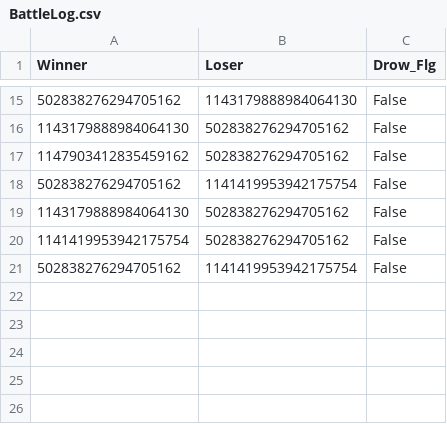
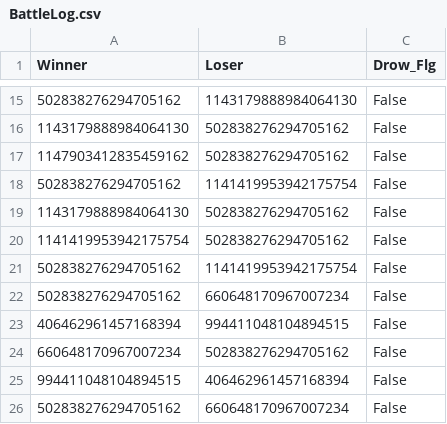
Before and after one commit to kotamochi/Discord_Bot, a CSV file: ArcaeaClan/BattleLog.csv, drawn as a sheet; only a part is shown, gaps mark what is left out; the diff names each change by its address in the sheet, - before the commit and + after, or states it on an @@ line.

```diff
--- a/ArcaeaClan/BattleLog.csv
+++ b/ArcaeaClan/BattleLog.csv
+row 22: 502838276294705162 | 660648170967007234 | False
+row 23: 406462961457168394 | 994411048104894515 | False
+row 24: 660648170967007234 | 502838276294705162 | False
+row 25: 994411048104894515 | 406462961457168394 | False
+row 26: 502838276294705162 | 660648170967007234 | False
```
Also changed, not shown: 2 other files.
